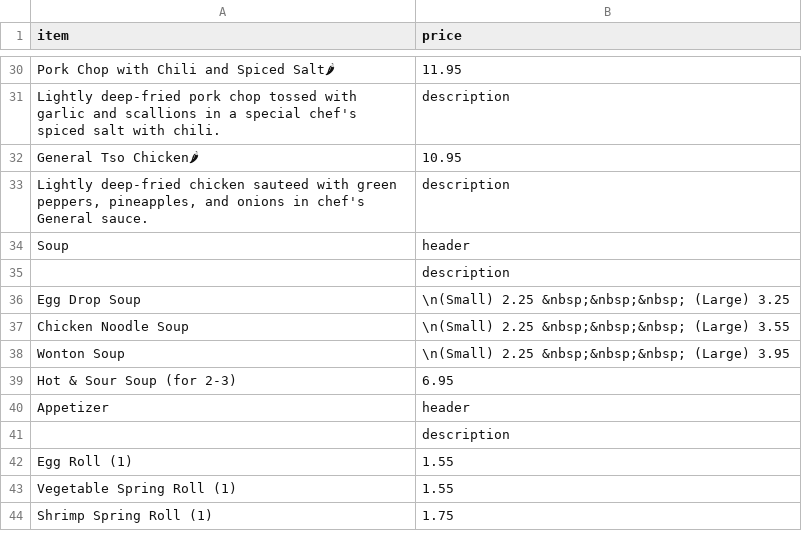
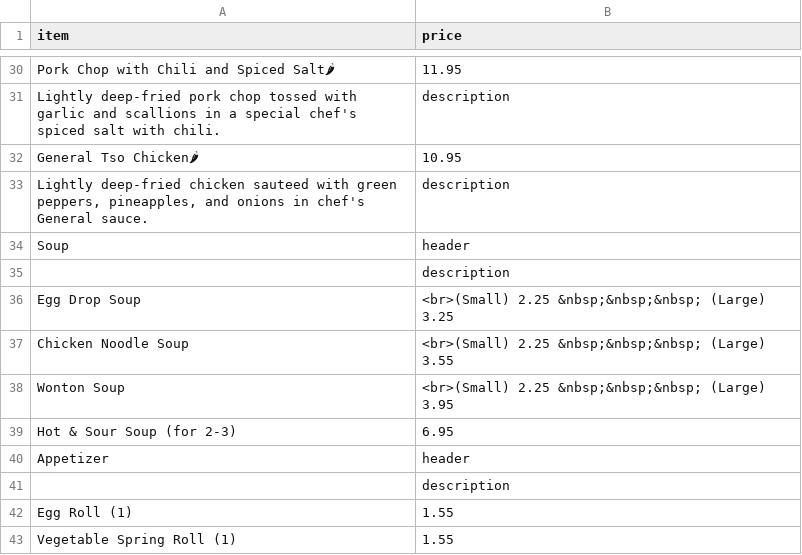
Before and after one commit to BMChenRestaurant/bmchem, a CSV file: takeout.csv, drawn as a sheet; only a part is shown, gaps mark what is left out; the shorter side is filled out with more unchanged rows.

Commit message:
Update takeout.csv

```diff
--- a/takeout.csv
+++ b/takeout.csv
@@ -35,5 +35,5 @@ Soup,header
 ,description
-Egg Drop Soup,\n(Small) 2.25 &nbsp;&nbsp;&nbsp; (Large) 3.25
-Chicken Noodle Soup,\n(Small) 2.25 &nbsp;&nbsp;&nbsp; (Large) 3.55
-Wonton Soup,\n(Small) 2.25 &nbsp;&nbsp;&nbsp; (Large) 3.95
+Egg Drop Soup,<br>(Small) 2.25 &nbsp;&nbsp;&nbsp; (Large) 3.25
+Chicken Noodle Soup,<br>(Small) 2.25 &nbsp;&nbsp;&nbsp; (Large) 3.55
+Wonton Soup,<br>(Small) 2.25 &nbsp;&nbsp;&nbsp; (Large) 3.95
 Hot & Sour Soup (for 2-3),6.95
```
